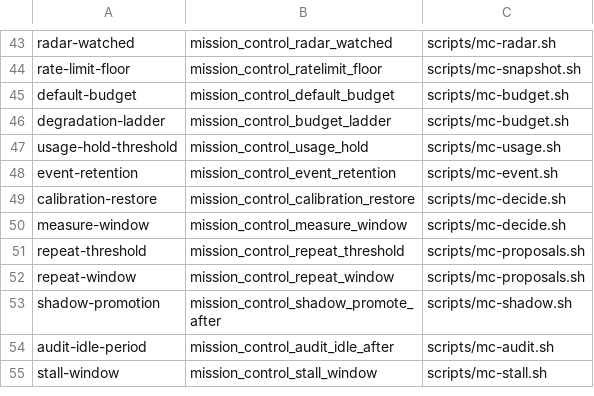
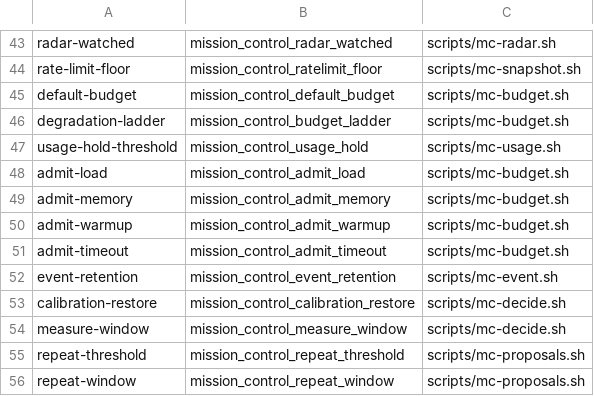
Before and after one commit to inkatze/planwright, a TSV file: config/mission-control-knobs.tsv, drawn as a sheet; only a part is shown, gaps mark what is left out; the shorter side is filled out with more unchanged rows.

Commit message:
feat: hold a launch on account, load or memory and cap it host-wide
Admission now reads the account's usage headroom, host load and available
memory against mission_control_admit_* knobs, caps the total at
fleet_max_parallel_units across every program, and takes a reservation
under one lock. The budget output and panel name the axis holding launches.

Planwright-Task: mission-control/28

```diff
--- a/config/mission-control-knobs.tsv
+++ b/config/mission-control-knobs.tsv
@@ -47,2 +47,6 @@ degradation-ladder	mission_control_budget_ladder	scripts/mc-budget.sh
 usage-hold-threshold	mission_control_usage_hold	scripts/mc-usage.sh
+admit-load	mission_control_admit_load	scripts/mc-budget.sh
+admit-memory	mission_control_admit_memory	scripts/mc-budget.sh
+admit-warmup	mission_control_admit_warmup	scripts/mc-budget.sh
+admit-timeout	mission_control_admit_timeout	scripts/mc-budget.sh
 event-retention	mission_control_event_retention	scripts/mc-event.sh
```
Also changed, not shown: 10 other files.
